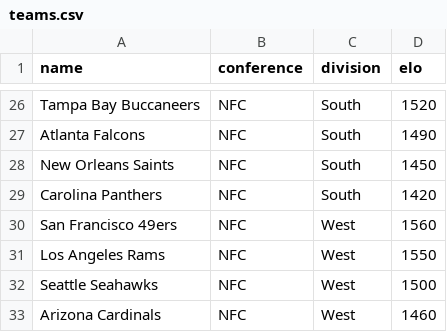
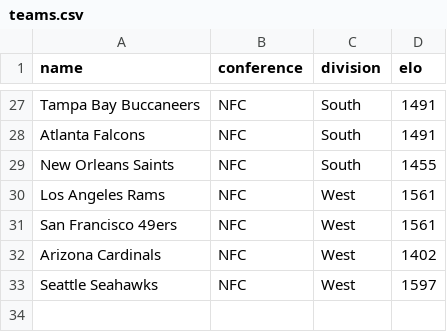
Before and after one commit to ervinjohn50/nfl-monte-carlo-simulator, a CSV file: data/teams.csv, drawn as a sheet; only a part is shown, gaps mark what is left out; removed rows and columns are numbered as before the commit, all else as after; the diff covers the shown part only; the diff names each change by its address in the sheet, - before the commit and + after, or states it on an @@ line.

```diff
--- a/data/teams.csv
+++ b/data/teams.csv
-D27 (elo): 1520
+D27 (elo): 1491
-D28 (elo): 1490
+D28 (elo): 1491
-D29 (elo): 1450
+D29 (elo): 1455
-row 29: Carolina Panthers | NFC | South | 1420
+row 30: Los Angeles Rams | NFC | West | 1561
-D31 (elo): 1560
+D31 (elo): 1561
-A32 (name): Los Angeles Rams
+A32 (name): Arizona Cardinals
-D32 (elo): 1550
+D32 (elo): 1402
-D33 (elo): 1500
+D33 (elo): 1597
-row 33: Arizona Cardinals | NFC | West | 1460
```
Also changed, not shown: 5 added rows, 4 removed rows and 23 edited cells elsewhere in this file, 5 other files.
